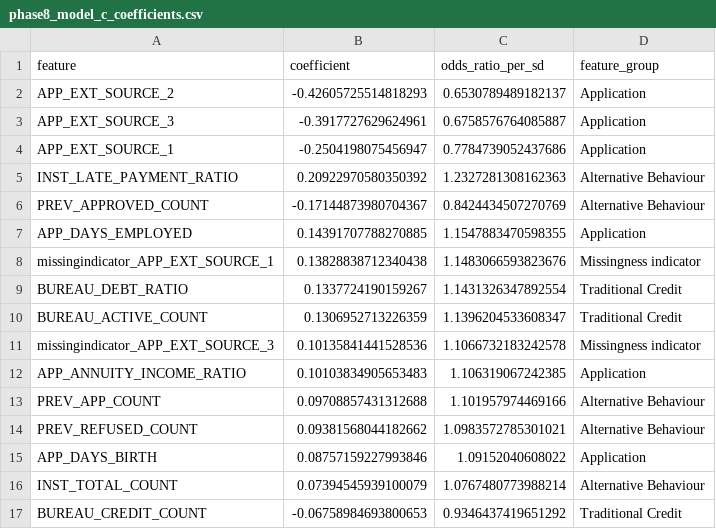
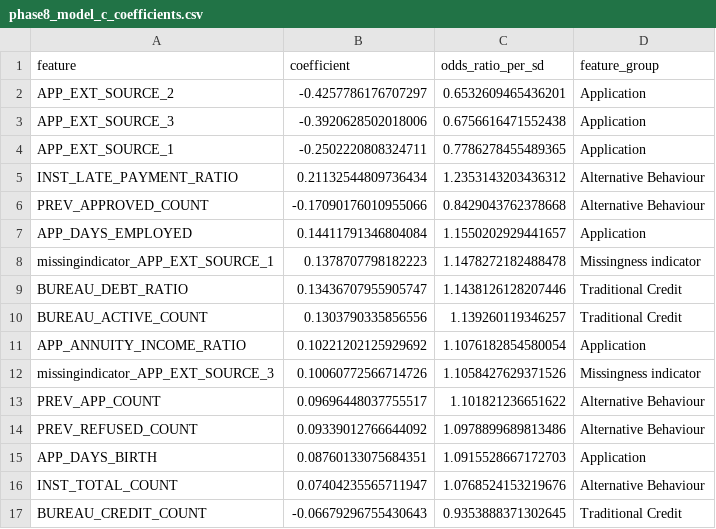
Before and after one commit to Shaleen-Garg/Alternative-credit-scoring, a CSV file: reports/tables/phase8_model_c_coefficients.csv, drawn as a sheet; only a part is shown; the diff covers the shown part only.

```diff
--- a/reports/tables/phase8_model_c_coefficients.csv
+++ b/reports/tables/phase8_model_c_coefficients.csv
@@ -1,17 +1,17 @@
 feature,coefficient,odds_ratio_per_sd,feature_group
-APP_EXT_SOURCE_2,-0.42605725514818293,0.6530789489182137,Application
-APP_EXT_SOURCE_3,-0.3917727629624961,0.6758576764085887,Application
-APP_EXT_SOURCE_1,-0.2504198075456947,0.7784739052437686,Application
-INST_LATE_PAYMENT_RATIO,0.20922970580350392,1.2327281308162363,Alternative Behaviour
-PREV_APPROVED_COUNT,-0.17144873980704367,0.8424434507270769,Alternative Behaviour
-APP_DAYS_EMPLOYED,0.14391707788270885,1.1547883470598355,Application
-missingindicator_APP_EXT_SOURCE_1,0.13828838712340438,1.1483066593823676,Missingness indicator
-BUREAU_DEBT_RATIO,0.1337724190159267,1.1431326347892554,Traditional Credit
-BUREAU_ACTIVE_COUNT,0.1306952713226359,1.1396204533608347,Traditional Credit
-missingindicator_APP_EXT_SOURCE_3,0.10135841441528536,1.1066732183242578,Missingness indicator
-APP_ANNUITY_INCOME_RATIO,0.10103834905653483,1.106319067242385,Application
-PREV_APP_COUNT,0.09708857431312688,1.101957974469166,Alternative Behaviour
-PREV_REFUSED_COUNT,0.09381568044182662,1.0983572785301021,Alternative Behaviour
-APP_DAYS_BIRTH,0.08757159227993846,1.09152040608022,Application
-INST_TOTAL_COUNT,0.07394545939100079,1.0767480773988214,Alternative Behaviour
-BUREAU_CREDIT_COUNT,-0.06758984693800653,0.9346437419651292,Traditional Credit
+APP_EXT_SOURCE_2,-0.4257786176707297,0.6532609465436201,Application
+APP_EXT_SOURCE_3,-0.3920628502018006,0.6756616471552438,Application
+APP_EXT_SOURCE_1,-0.2502220808324711,0.7786278455489365,Application
+INST_LATE_PAYMENT_RATIO,0.21132544809736434,1.2353143203436312,Alternative Behaviour
+PREV_APPROVED_COUNT,-0.17090176010955066,0.8429043762378668,Alternative Behaviour
+APP_DAYS_EMPLOYED,0.14411791346804084,1.1550202929441657,Application
+missingindicator_APP_EXT_SOURCE_1,0.1378707798182223,1.1478272182488478,Missingness indicator
+BUREAU_DEBT_RATIO,0.13436707955905747,1.1438126128207446,Traditional Credit
+BUREAU_ACTIVE_COUNT,0.1303790335856556,1.139260119346257,Traditional Credit
+APP_ANNUITY_INCOME_RATIO,0.10221202125929692,1.1076182854580054,Application
+missingindicator_APP_EXT_SOURCE_3,0.10060772566714726,1.1058427629371526,Missingness indicator
+PREV_APP_COUNT,0.09696448037755517,1.101821236651622,Alternative Behaviour
+PREV_REFUSED_COUNT,0.09339012766644092,1.0978899689813486,Alternative Behaviour
+APP_DAYS_BIRTH,0.08760133075684351,1.0915528667172703,Application
+INST_TOTAL_COUNT,0.07404235565711947,1.0768524153219676,Alternative Behaviour
+BUREAU_CREDIT_COUNT,-0.06679296755430643,0.9353888371302645,Traditional Credit
```
Also changed, not shown: 2 added rows, 1 removed row and 20 edited cells elsewhere in this file, reports/tables/phase8_alternative_coverage.csv, reports/tables/phase8_cohort_metrics.csv, 38 other files.
